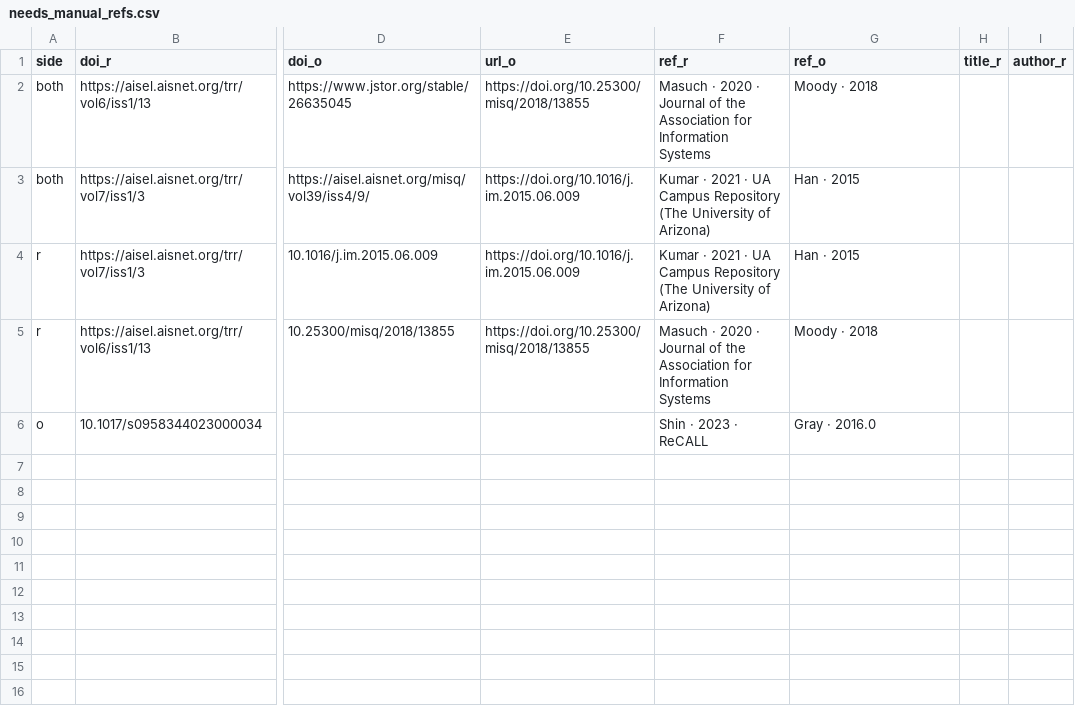
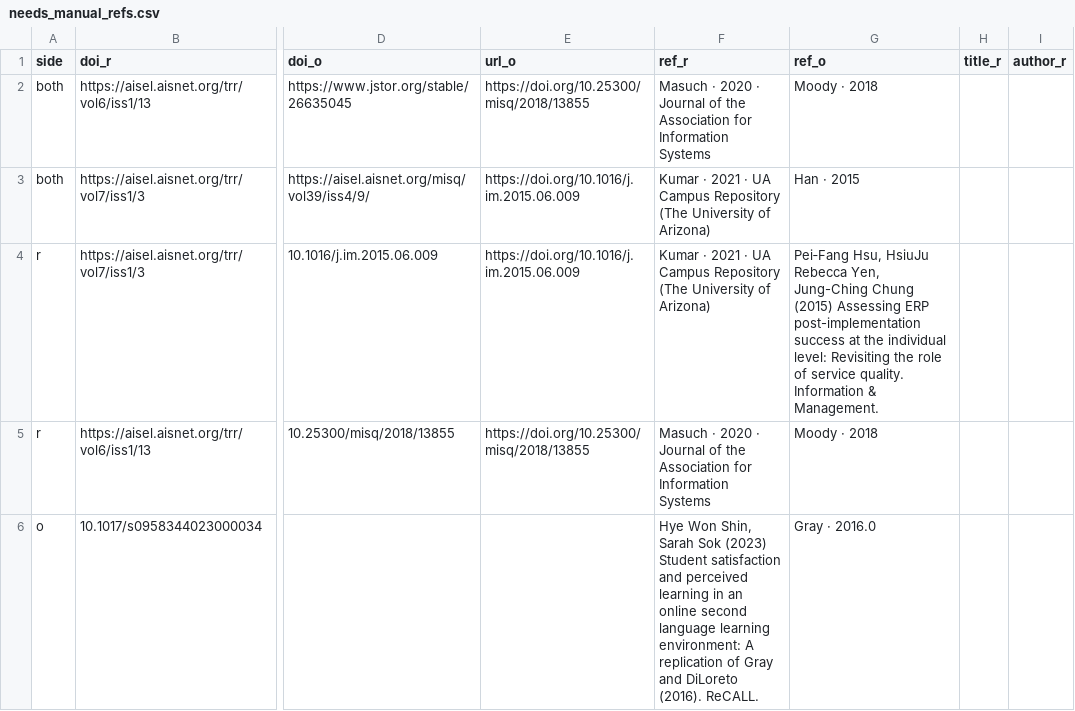
Before and after one commit to forrtproject/flora-validation, a CSV file: data/needs_manual_refs.csv, drawn as a sheet; only a part is shown, gaps mark what is left out; the diff names each change by its address in the sheet, - before the commit and + after, or states it on an @@ line.

```diff
--- a/data/needs_manual_refs.csv
+++ b/data/needs_manual_refs.csv
-G4 (ref_o): Han · 2015
+G4 (ref_o): Pei‐Fang Hsu, HsiuJu Rebecca Yen, Jung-Ching Chung (2015) Assessing ERP post-implementation success at the individual level: Revisiting the role of service quality. Information & Management.
-F6 (ref_r): Shin · 2023 · ReCALL
+F6 (ref_r): Hye Won Shin, Sarah Sok (2023) Student satisfaction and perceived learning in an online second language learning environment: A replication of Gray and DiLoreto (2016). ReCALL.
```
Also changed, not shown: 2 other files.
